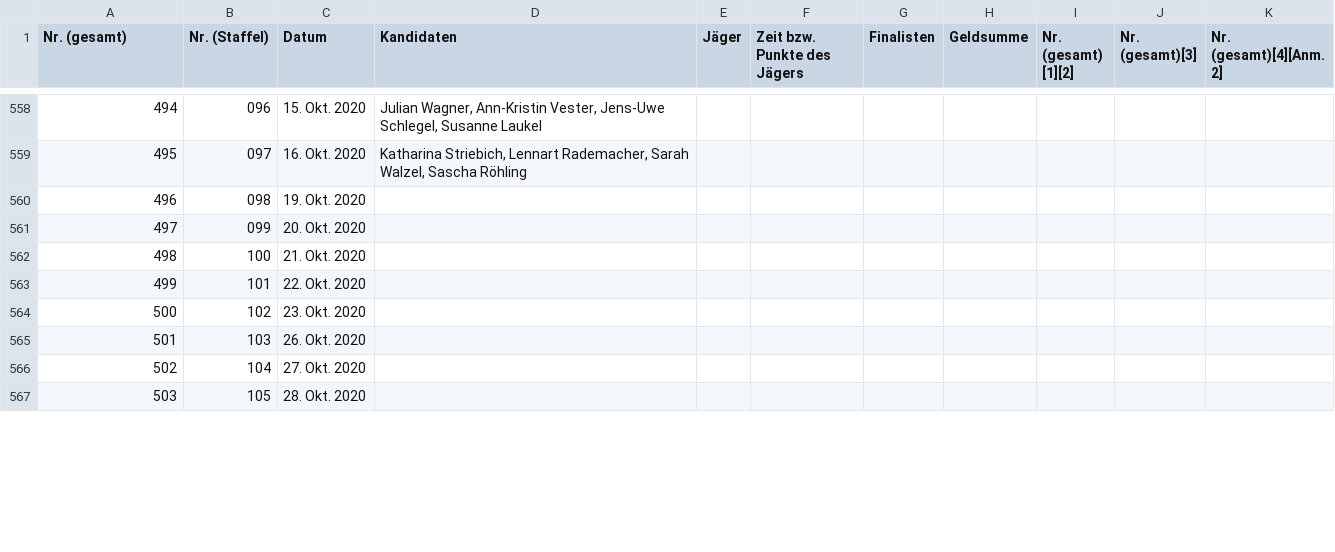
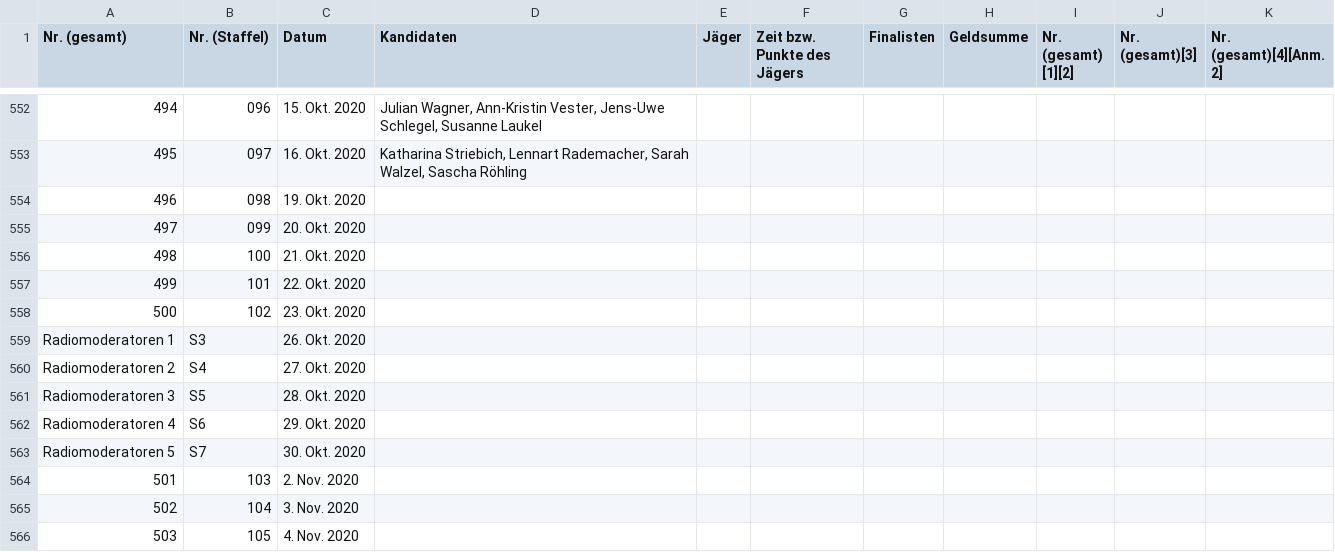
Before and after one commit to Psypy/Gefragt_gejagt, a CSV file: Gefragt_gejagt_data.csv, drawn as a sheet; only a part is shown, gaps mark what is left out; addresses are those after the commit; the diff covers the shown part only; the diff names each change by its address in the sheet, - before the commit and + after, or states it on an @@ line.

Commit message:
Finished data cleaning

```diff
--- a/Gefragt_gejagt_data.csv
+++ b/Gefragt_gejagt_data.csv
+row 559: Radiomoderatoren 1 | S3 | 26. Okt. 2020
+row 560: Radiomoderatoren 2 | S4 | 27. Okt. 2020
+row 561: Radiomoderatoren 3 | S5 | 28. Okt. 2020
+row 562: Radiomoderatoren 4 | S6 | 29. Okt. 2020
+row 563: Radiomoderatoren 5 | S7 | 30. Okt. 2020
-C564 (Datum): 26. Okt. 2020
+C564 (Datum): 2. Nov. 2020
-C565 (Datum): 27. Okt. 2020
+C565 (Datum): 3. Nov. 2020
-C566 (Datum): 28. Okt. 2020
+C566 (Datum): 4. Nov. 2020
```
Also changed, not shown: 11 removed rows and 9 edited cells elsewhere in this file, 1 other file.
